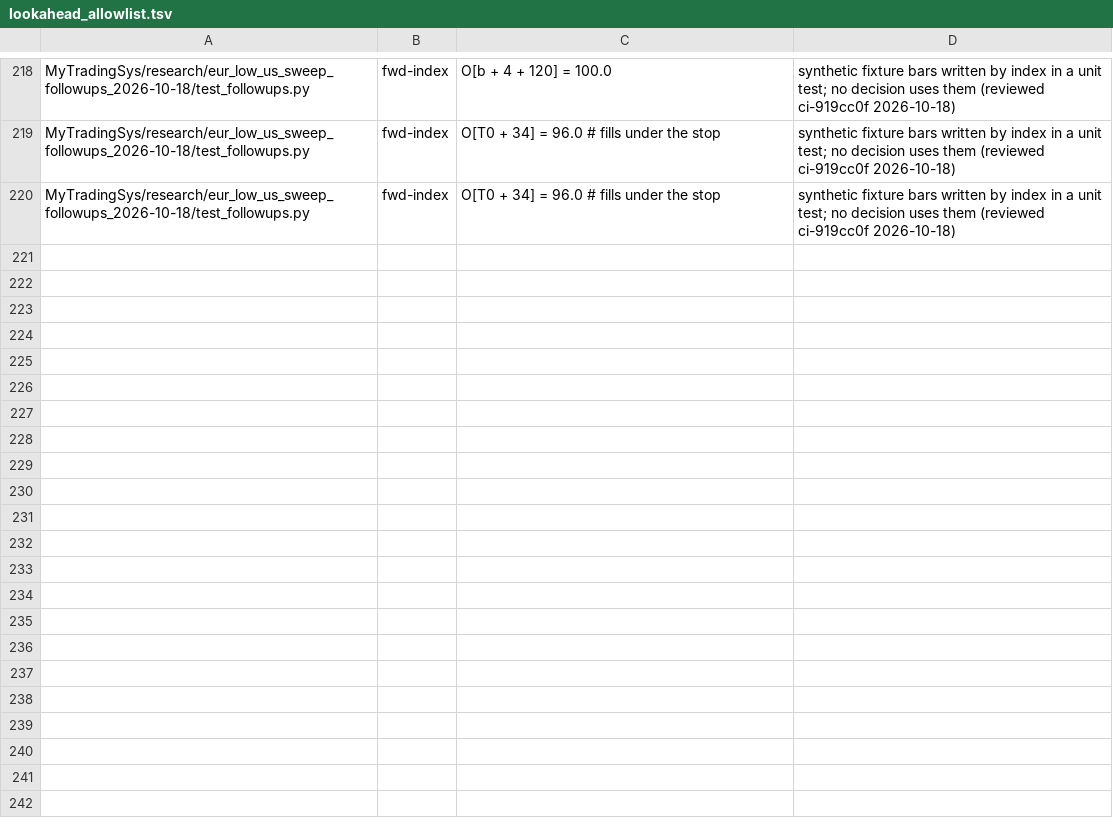
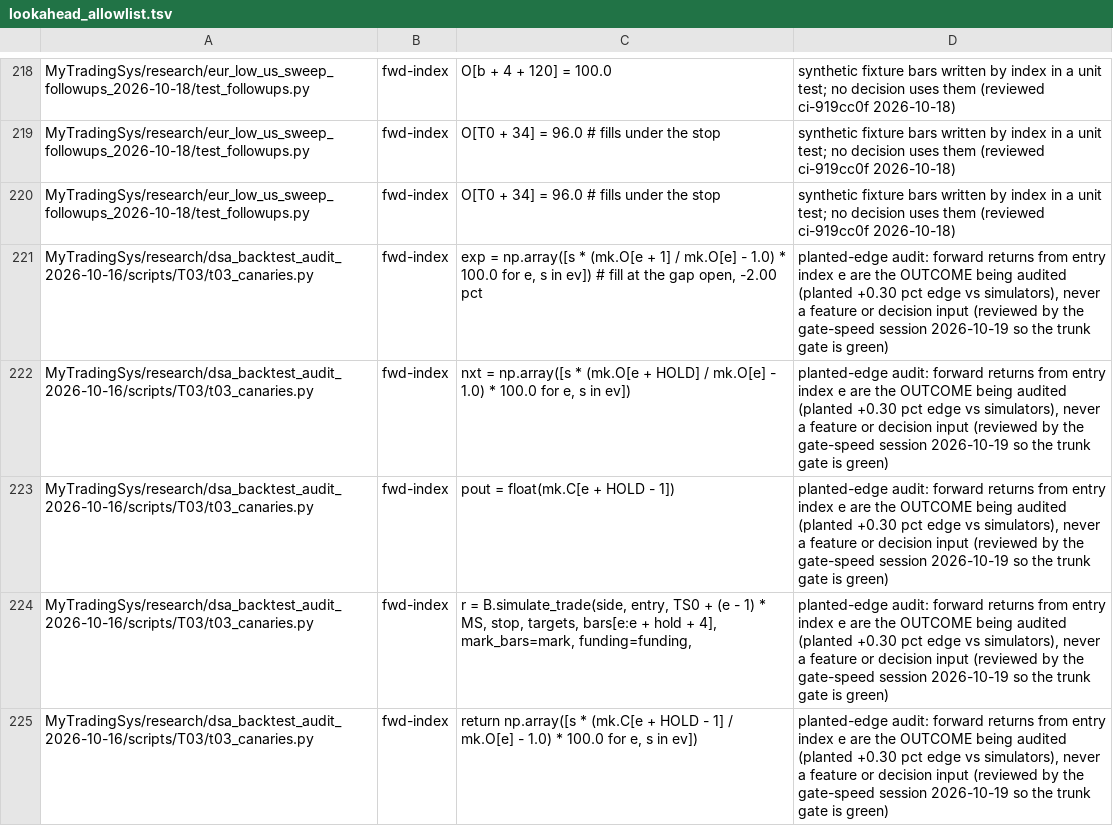
Before and after one commit to jishusharma/mts, a TSV file: scripts/dev/lookahead_allowlist.tsv, drawn as a sheet; only a part is shown, gaps mark what is left out; the diff names each change by its address in the sheet, - before the commit and + after, or states it on an @@ line.

```diff
--- a/scripts/dev/lookahead_allowlist.tsv
+++ b/scripts/dev/lookahead_allowlist.tsv
+row 221: MyTradingSys/research/dsa_backtest_audit_2026-10-16/scripts/T03/t03_canaries.py | fwd-index | exp = np.array([s * (mk.O[e + 1] / mk.O[e] - 1.0) * 100.0 for e, s in ev]) # fill at the gap open, -2.00 pct | planted-edge audit: forward returns from entry index e are the OUTCOME being audited (planted +0.30 pct edge vs simulators), never a feature or decision input (reviewed by the gate-speed session 2026-10-19 so the trunk gate is green)
+row 222: MyTradingSys/research/dsa_backtest_audit_2026-10-16/scripts/T03/t03_canaries.py | fwd-index | nxt = np.array([s * (mk.O[e + HOLD] / mk.O[e] - 1.0) * 100.0 for e, s in ev]) | planted-edge audit: forward returns from entry index e are the OUTCOME being audited (planted +0.30 pct edge vs simulators), never a feature or decision input (reviewed by the gate-speed session 2026-10-19 so the trunk gate is green)
+row 223: MyTradingSys/research/dsa_backtest_audit_2026-10-16/scripts/T03/t03_canaries.py | fwd-index | pout = float(mk.C[e + HOLD - 1]) | planted-edge audit: forward returns from entry index e are the OUTCOME being audited (planted +0.30 pct edge vs simulators), never a feature or decision input (reviewed by the gate-speed session 2026-10-19 so the trunk gate is green)
+row 224: MyTradingSys/research/dsa_backtest_audit_2026-10-16/scripts/T03/t03_canaries.py | fwd-index | r = B.simulate_trade(side, entry, TS0 + (e - 1) * MS, stop, targets, bars[e:e + hold + 4], mark_bars=mark, funding=funding, | planted-edge audit: forward returns from entry index e are the OUTCOME being audited (planted +0.30 pct edge vs simulators), never a feature or decision input (reviewed by the gate-speed session 2026-10-19 so the trunk gate is green)
+row 225: MyTradingSys/research/dsa_backtest_audit_2026-10-16/scripts/T03/t03_canaries.py | fwd-index | return np.array([s * (mk.C[e + HOLD - 1] / mk.O[e] - 1.0) * 100.0 for e, s in ev]) | planted-edge audit: forward returns from entry index e are the OUTCOME being audited (planted +0.30 pct edge vs simulators), never a feature or decision input (reviewed by the gate-speed session 2026-10-19 so the trunk gate is green)
```
